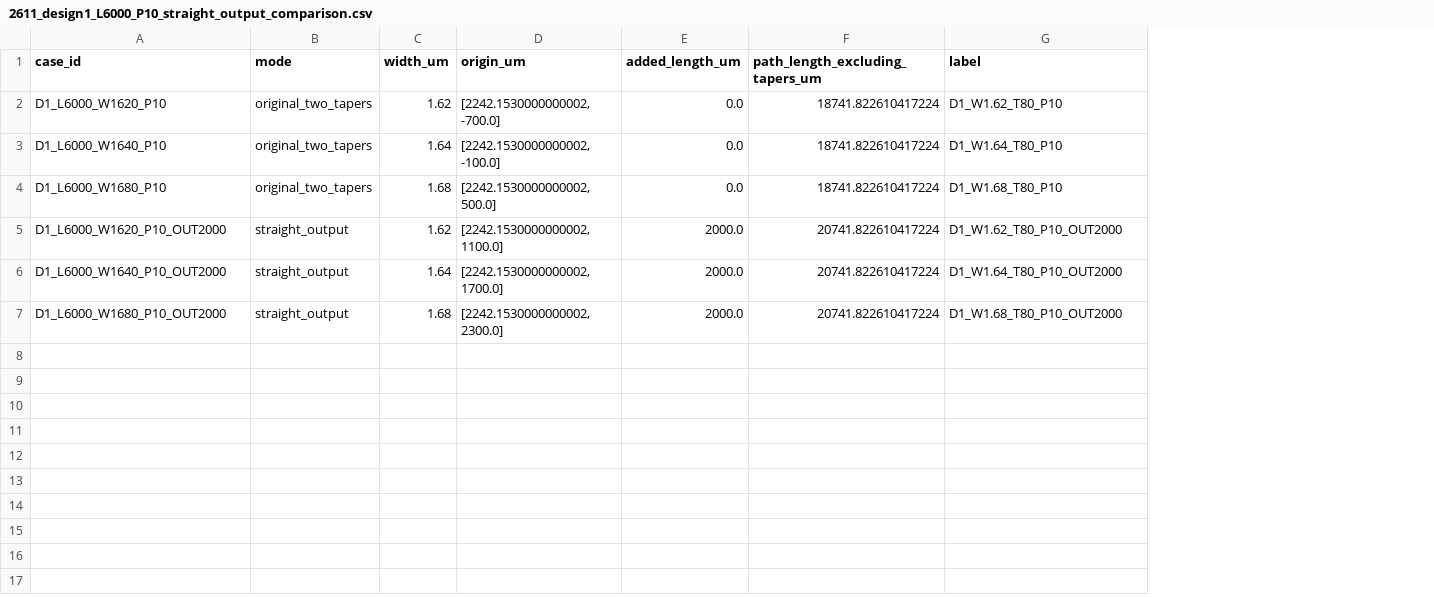
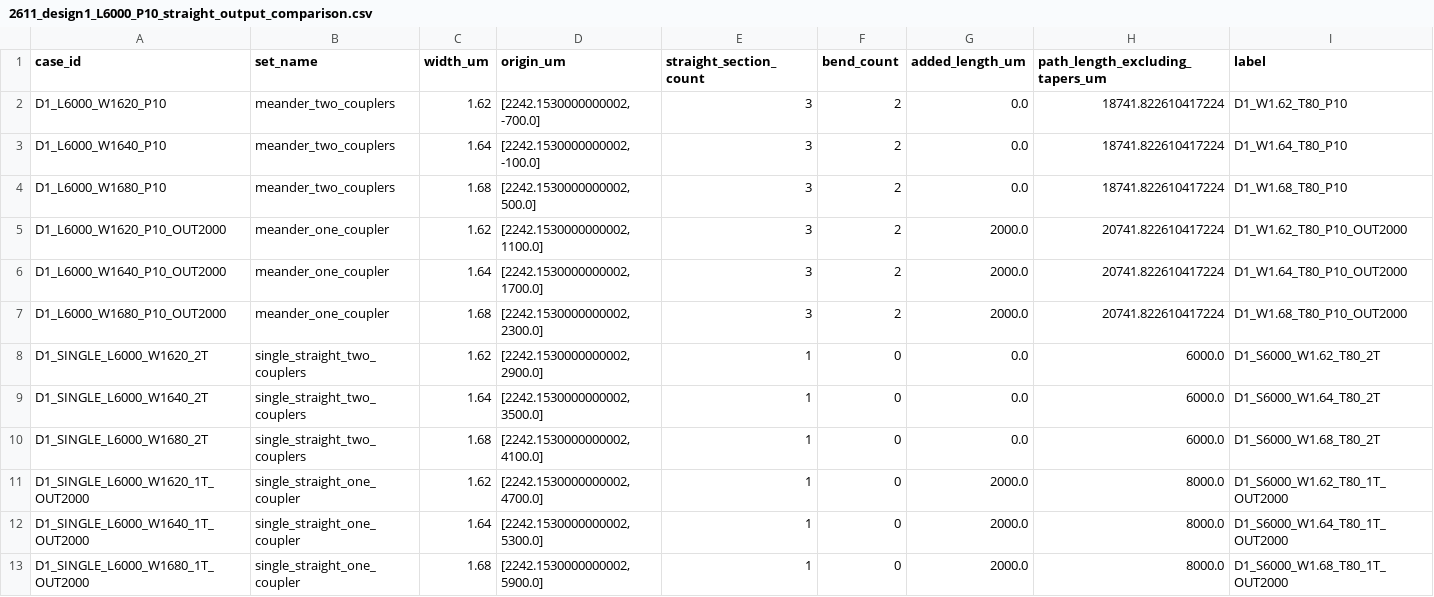
Before and after one commit to yyucuhk/Cading, a CSV file: gds/2611_design1_L6000_P10_straight_output_comparison.csv, drawn as a sheet; removed rows and columns are numbered as before the commit, all else as after; the diff names each change by its address in the sheet, - before the commit and + after, or states it on an @@ line.

```diff
--- a/gds/2611_design1_L6000_P10_straight_output_comparison.csv
+++ b/gds/2611_design1_L6000_P10_straight_output_comparison.csv
-column B (mode), rows 2-7: original_two_tapers | original_two_tapers | original_two_tapers | straight_output | straight_output | straight_output
+column B (set_name), rows 2-7: meander_two_couplers | meander_two_couplers | meander_two_couplers | meander_one_coupler | meander_one_coupler | meander_one_coupler
+column E (straight_section_count), rows 2-7: all 3
+column F (bend_count), rows 2-7: all 2
+row 8: D1_SINGLE_L6000_W1620_2T | single_straight_two_couplers | 1.62 | [2242.1530000000002, 2900.0] | 1 | 0 | 0.0 | 6000.0 | D1_S6000_W1.62_T80_2T
+row 9: D1_SINGLE_L6000_W1640_2T | single_straight_two_couplers | 1.64 | [2242.1530000000002, 3500.0] | 1 | 0 | 0.0 | 6000.0 | D1_S6000_W1.64_T80_2T
+row 10: D1_SINGLE_L6000_W1680_2T | single_straight_two_couplers | 1.68 | [2242.1530000000002, 4100.0] | 1 | 0 | 0.0 | 6000.0 | D1_S6000_W1.68_T80_2T
+row 11: D1_SINGLE_L6000_W1620_1T_OUT2000 | single_straight_one_coupler | 1.62 | [2242.1530000000002, 4700.0] | 1 | 0 | 2000.0 | 8000.0 | D1_S6000_W1.62_T80_1T_OUT2000
+row 12: D1_SINGLE_L6000_W1640_1T_OUT2000 | single_straight_one_coupler | 1.64 | [2242.1530000000002, 5300.0] | 1 | 0 | 2000.0 | 8000.0 | D1_S6000_W1.64_T80_1T_OUT2000
+row 13: D1_SINGLE_L6000_W1680_1T_OUT2000 | single_straight_one_coupler | 1.68 | [2242.1530000000002, 5900.0] | 1 | 0 | 2000.0 | 8000.0 | D1_S6000_W1.68_T80_1T_OUT2000
```
Also changed, not shown: 9 other files.
